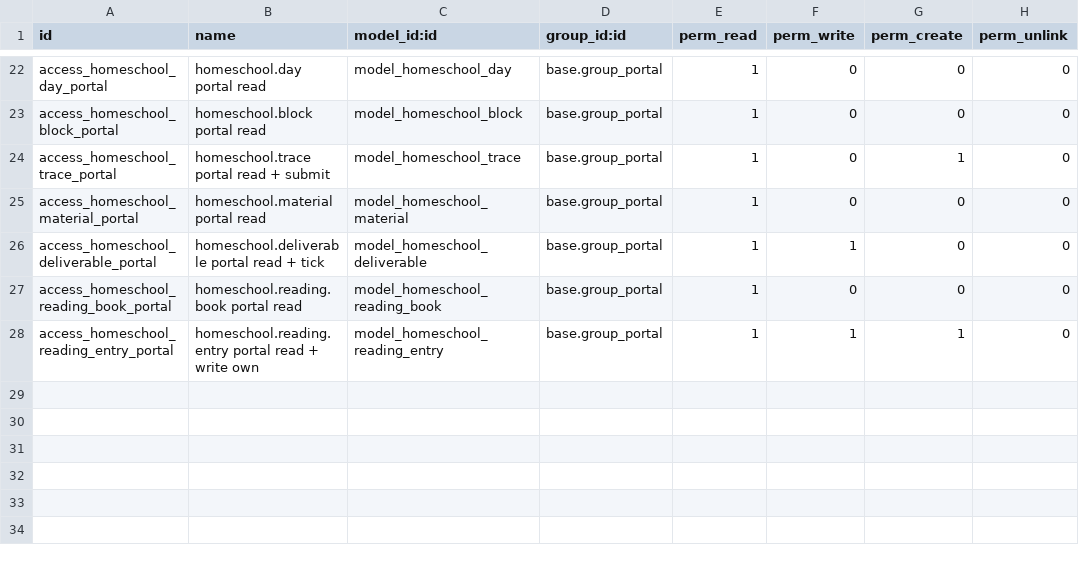
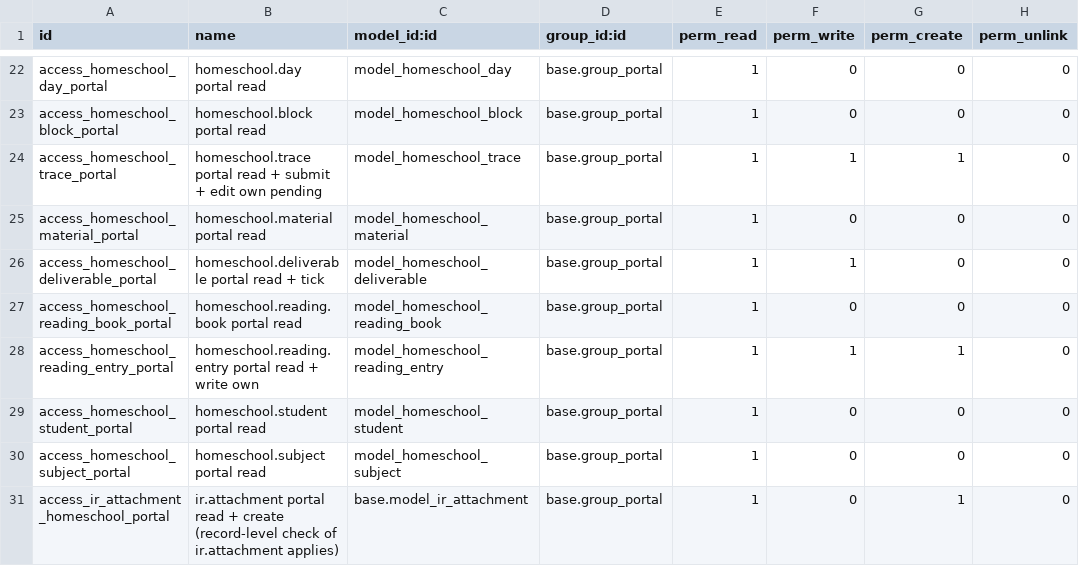
Before and after one commit to bemade/bemade-addons, a CSV file: homeschool/security/ir.model.access.csv, drawn as a sheet; only a part is shown, gaps mark what is left out.

Commit message:
[IMP] homeschool: portal follow-ups — student/subject read, own-trace write with guard, attachment stamping, _mail_post_access, full fr_CA.po (19.0.5.0.0)
Five things the portal (homeschool_portal 19.0.1.0.0) carried as sudo() stopgaps
move into the core:

- security: portal read line + own/resource rule on homeschool.student; portal read
  line on homeschool.subject (shared, no rule); homeschool.trace portal line gains
  write and rule_trace_portal_own_submitted gains perm_write (own, not validated);
  a read + create line on ir.attachment for base.group_portal (Odoo 19 gives portal
  users no model access at all on attachments — the record-level check of
  ir.attachment remains the gate: a file follows the record it is linked to).
- trace: _mail_post_access = "read"; a guard refuses validated, validated_by,
  validated_at, diffusion, note, student_id, submitted_by, company_id and code to a
  non-manager on write (AccessError), and note at creation from the portal.
- homeschool.attachment.mixin (trace, material incl. pdf_attachment_id): a linked
  file still without a record (res_id 0 / no res_model) is stamped with the record on
  create and write; migrations/19.0.5.0.0/post-migrate.py stamps existing rows
  (idempotent, 0 rows on prod).
- day: _compute_display_name renders the weekday in the user's language
  (« lun. 2 mars »); the stored name keeps the English weekday for the exports; the
  day form title and list show display_name.
- i18n/fr_CA.po for the whole module (488 terms, verified by i18n export + render).
- tests: UC-10 (student/subject reads, own pending trace write and guard, attachments
  as the user), UC-05 (stamping, migration), UC-14 adjusted, new UC-16 (i18n);
  115 tests green. README: « Security for portal users », « Language ».

```diff
--- a/homeschool/security/ir.model.access.csv
+++ b/homeschool/security/ir.model.access.csv
@@ -23,3 +23,3 @@ access_homeschool_day_portal,homeschool.day portal read,model_homeschool_day,bas
 access_homeschool_block_portal,homeschool.block portal read,model_homeschool_block,base.group_portal,1,0,0,0
-access_homeschool_trace_portal,homeschool.trace portal read + submit,model_homeschool_trace,base.group_portal,1,0,1,0
+access_homeschool_trace_portal,homeschool.trace portal read + submit + edit own pending,model_homeschool_trace,base.group_portal,1,1,1,0
 access_homeschool_material_portal,homeschool.material portal read,model_homeschool_material,base.group_portal,1,0,0,0
@@ -28 +28,4 @@ access_homeschool_reading_book_portal,homeschool.reading.book portal read,model_
 access_homeschool_reading_entry_portal,homeschool.reading.entry portal read + write own,model_homeschool_reading_entry,base.group_portal,1,1,1,0
+access_homeschool_student_portal,homeschool.student portal read,model_homeschool_student,base.group_portal,1,0,0,0
+access_homeschool_subject_portal,homeschool.subject portal read,model_homeschool_subject,base.group_portal,1,0,0,0
+access_ir_attachment_homeschool_portal,ir.attachment portal read + create (record-level check of ir.attachment applies),base.model_ir_attachment,base.group_portal,1,0,1,0
```
Also changed, not shown: 16 other files.
